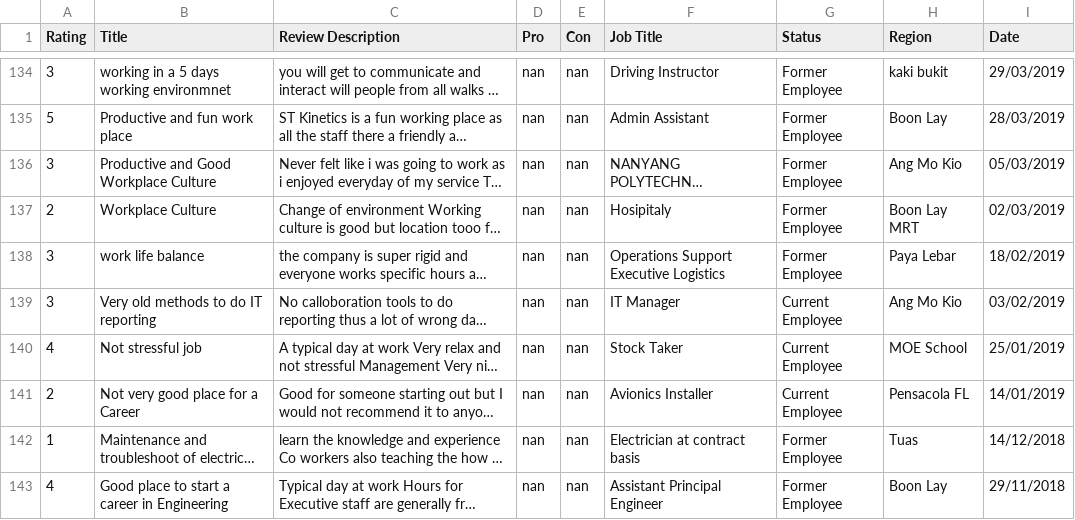
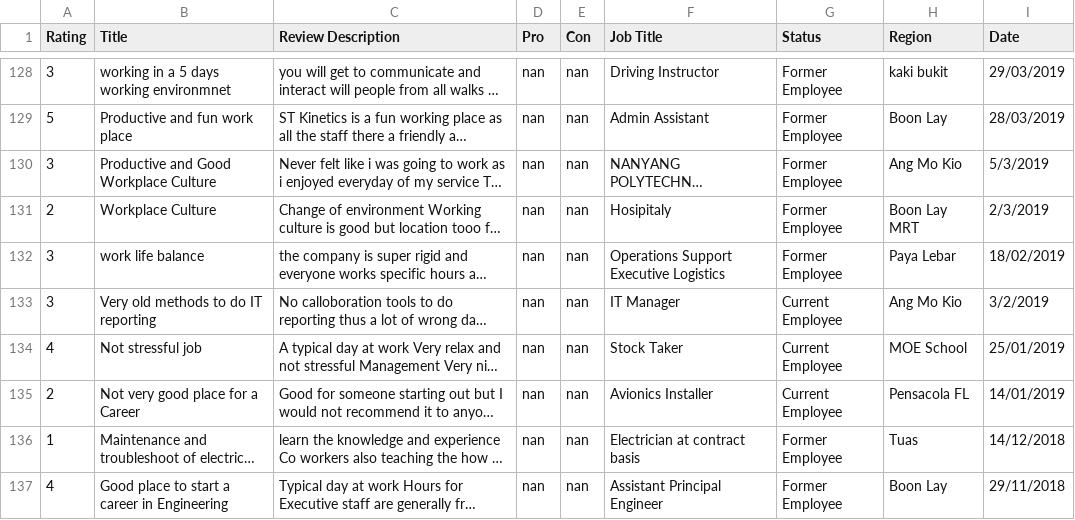
Before and after one commit to FS75/ICT2107_BigDataAnalytics, a CSV file: dataset/clean_dataset_v2/st-engineering_indeed_review_clean.csv, drawn as a sheet; only a part is shown, gaps mark what is left out; long unchanged cells end in …; addresses are those after the commit; the diff covers the shown part only; the diff names each change by its address in the sheet, - before the commit and + after, or states it on an @@ line.

```diff
--- a/dataset/clean_dataset_v2/st-engineering_indeed_review_clean.csv
+++ b/dataset/clean_dataset_v2/st-engineering_indeed_review_clean.csv
-I130 (Date): 05/03/2019
+I130 (Date): 5/3/2019
-I131 (Date): 02/03/2019
+I131 (Date): 2/3/2019
-I133 (Date): 03/02/2019
+I133 (Date): 3/2/2019
```
Also changed, not shown: 10 removed rows and 76 edited cells elsewhere in this file, dataset/clean_dataset_v2/ntuc-fairprice_indeed_review_clean.csv, dataset/clean_dataset_v2/sembcorp_indeed_review_clean.csv, 10 other files.
